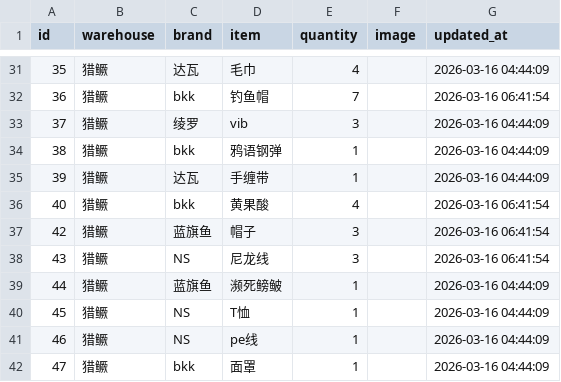
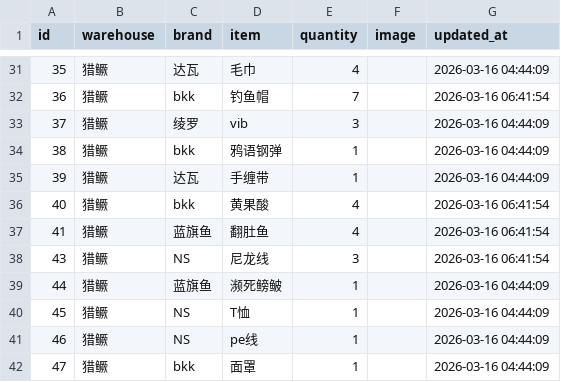
Before and after one commit to whalesw2026/fishing-inventory-web, a CSV file: inventory.csv, drawn as a sheet; only a part is shown, gaps mark what is left out.

Commit message:
Update: 2026-03-16 08:02:14

```diff
--- a/inventory.csv
+++ b/inventory.csv
@@ -36,3 +36,3 @@
 40,猎鳜,bkk,黄果酸,4,,2026-03-16 06:41:54
-42,猎鳜,蓝旗鱼,帽子,3,,2026-03-16 06:41:54
+41,猎鳜,蓝旗鱼,翻肚鱼,4,,2026-03-16 06:41:54
 43,猎鳜,NS,尼龙线,3,,2026-03-16 06:41:54
```
